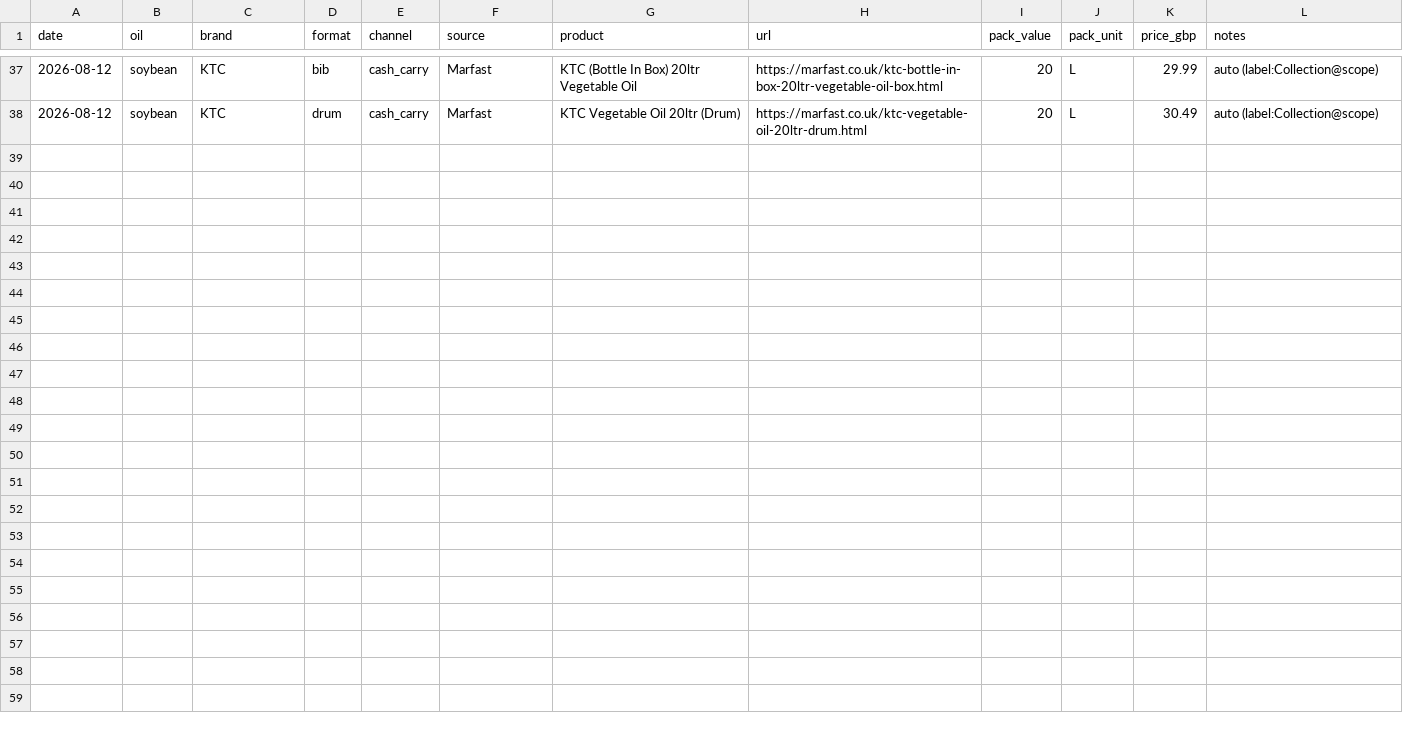
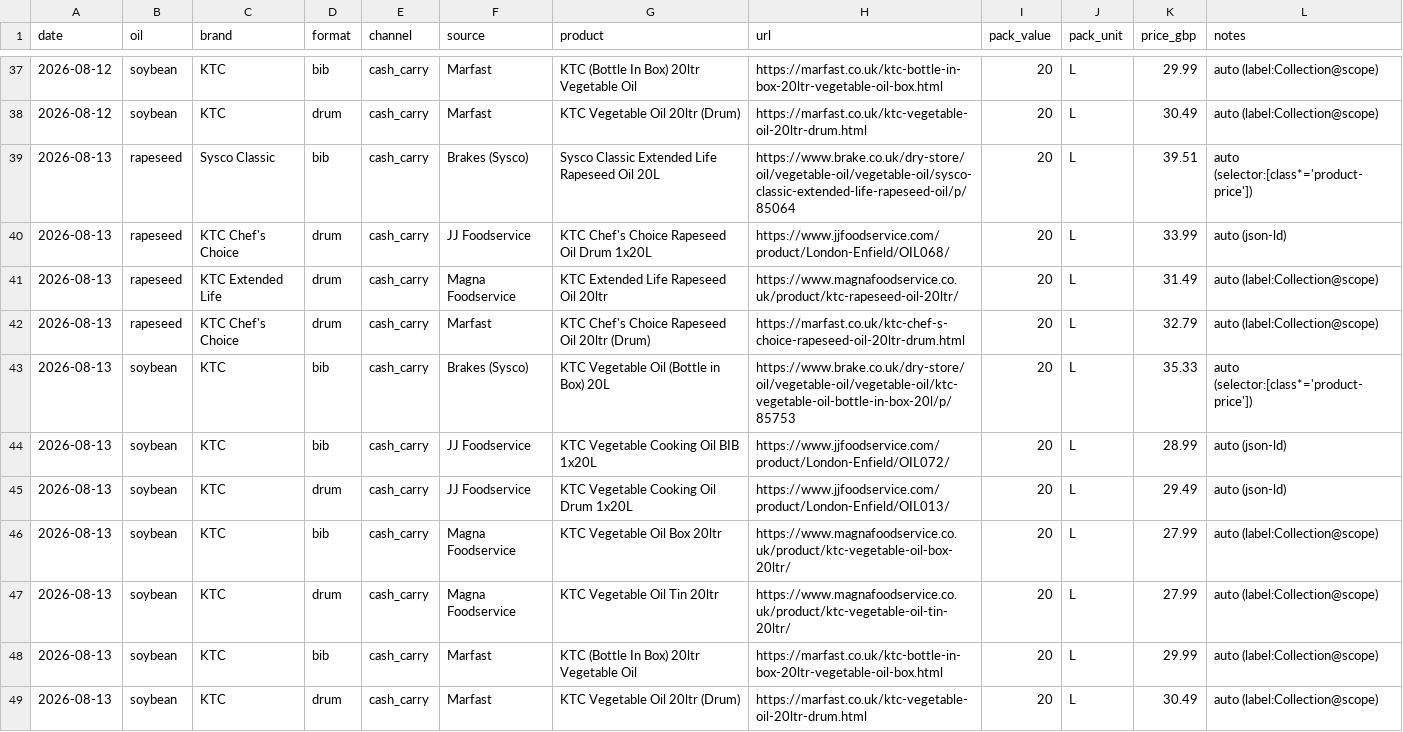
Before and after one commit to frankiebarter07-ux/Cash-n-Carry-Proxy, a CSV file: data/observations.csv, drawn as a sheet; only a part is shown, gaps mark what is left out.

```diff
--- a/data/observations.csv
+++ b/data/observations.csv
@@ -38 +38,12 @@ date,oil,brand,format,channel,source,product,url,pack_value,pack_unit,price_gbp,
 2026-08-12,soybean,KTC,drum,cash_carry,Marfast,KTC Vegetable Oil 20ltr (Drum),https://marfast.co.uk/ktc-vegetable-oil-20ltr-drum.html,20,L,30.49,auto (label:Collection@scope)
+2026-08-13,rapeseed,Sysco Classic,bib,cash_carry,Brakes (Sysco),Sysco Classic Extended Life Rapeseed Oil 20L,https://www.brake.co.uk/dry-store/oil/vegetable-oil/vegetable-oil/sysco-classic-extended-life-rapeseed-oil/p/85064,20,L,39.51,auto (selector:[class*='product-price'])
+2026-08-13,rapeseed,KTC Chef's Choice,drum,cash_carry,JJ Foodservice,KTC Chef's Choice Rapeseed Oil Drum 1x20L,https://www.jjfoodservice.com/product/London-Enfield/OIL068/,20,L,33.99,auto (json-ld)
+2026-08-13,rapeseed,KTC Extended Life,drum,cash_carry,Magna Foodservice,KTC Extended Life Rapeseed Oil 20ltr,https://www.magnafoodservice.co.uk/product/ktc-rapeseed-oil-20ltr/,20,L,31.49,auto (label:Collection@scope)
+2026-08-13,rapeseed,KTC Chef's Choice,drum,cash_carry,Marfast,KTC Chef's Choice Rapeseed Oil 20ltr (Drum),https://marfast.co.uk/ktc-chef-s-choice-rapeseed-oil-20ltr-drum.html,20,L,32.79,auto (label:Collection@scope)
+2026-08-13,soybean,KTC,bib,cash_carry,Brakes (Sysco),KTC Vegetable Oil (Bottle in Box) 20L,https://www.brake.co.uk/dry-store/oil/vegetable-oil/vegetable-oil/ktc-vegetable-oil-bottle-in-box-20l/p/85753,20,L,35.33,auto (selector:[class*='product-price'])
+2026-08-13,soybean,KTC,bib,cash_carry,JJ Foodservice,KTC Vegetable Cooking Oil BIB 1x20L,https://www.jjfoodservice.com/product/London-Enfield/OIL072/,20,L,28.99,auto (json-ld)
+2026-08-13,soybean,KTC,drum,cash_carry,JJ Foodservice,KTC Vegetable Cooking Oil Drum 1x20L,https://www.jjfoodservice.com/product/London-Enfield/OIL013/,20,L,29.49,auto (json-ld)
+2026-08-13,soybean,KTC,bib,cash_carry,Magna Foodservice,KTC Vegetable Oil Box 20ltr,https://www.magnafoodservice.co.uk/product/ktc-vegetable-oil-box-20ltr/,20,L,27.99,auto (label:Collection@scope)
+2026-08-13,soybean,KTC,drum,cash_carry,Magna Foodservice,KTC Vegetable Oil Tin 20ltr,https://www.magnafoodservice.co.uk/product/ktc-vegetable-oil-tin-20ltr/,20,L,27.99,auto (label:Collection@scope)
+2026-08-13,soybean,KTC,bib,cash_carry,Marfast,KTC (Bottle In Box) 20ltr Vegetable Oil,https://marfast.co.uk/ktc-bottle-in-box-20ltr-vegetable-oil-box.html,20,L,29.99,auto (label:Collection@scope)
+2026-08-13,soybean,KTC,drum,cash_carry,Marfast,KTC Vegetable Oil 20ltr (Drum),https://marfast.co.uk/ktc-vegetable-oil-20ltr-drum.html,20,L,30.49,auto (label:Collection@scope)
```
Also changed, not shown: 4 other files.
